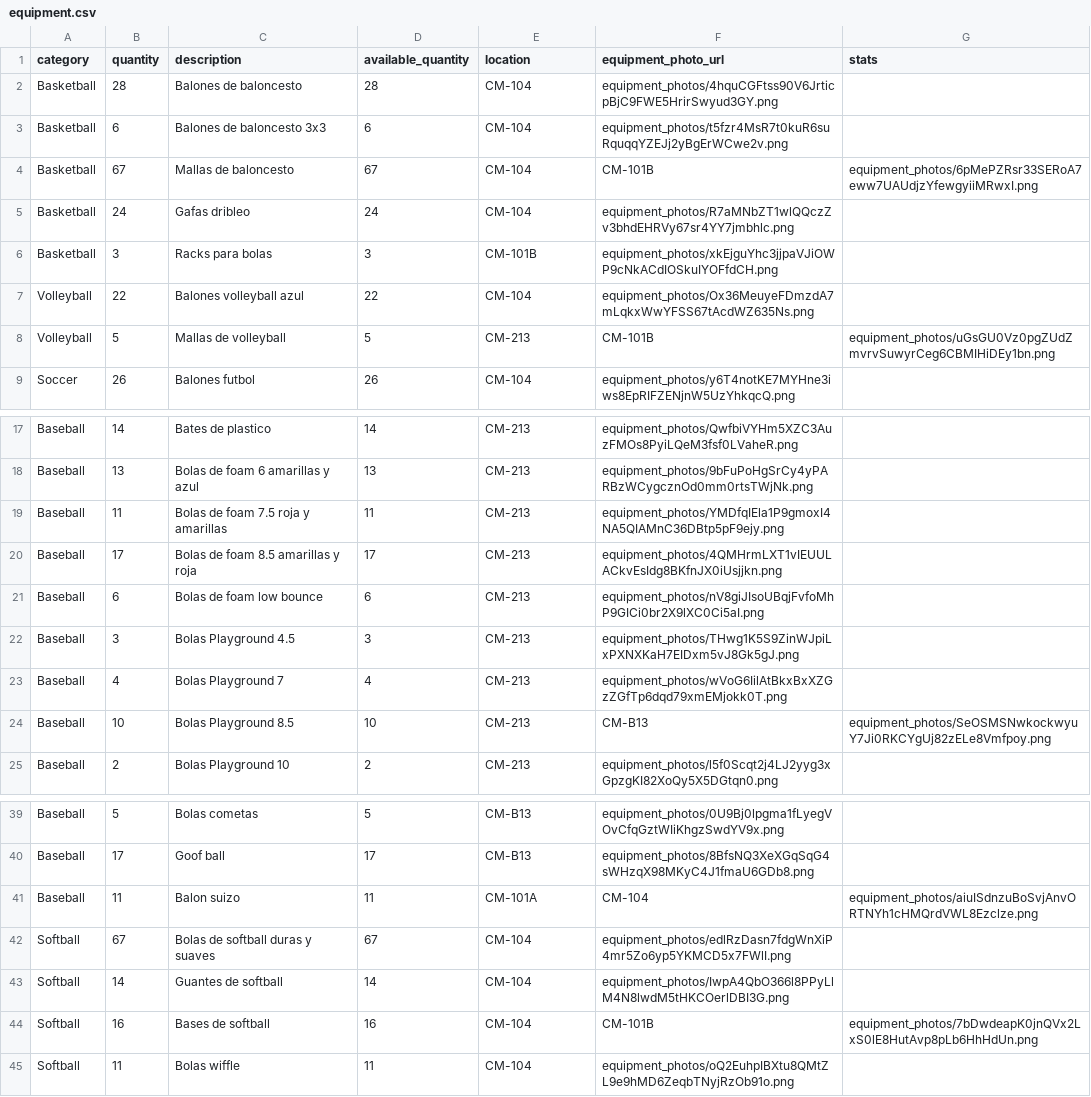
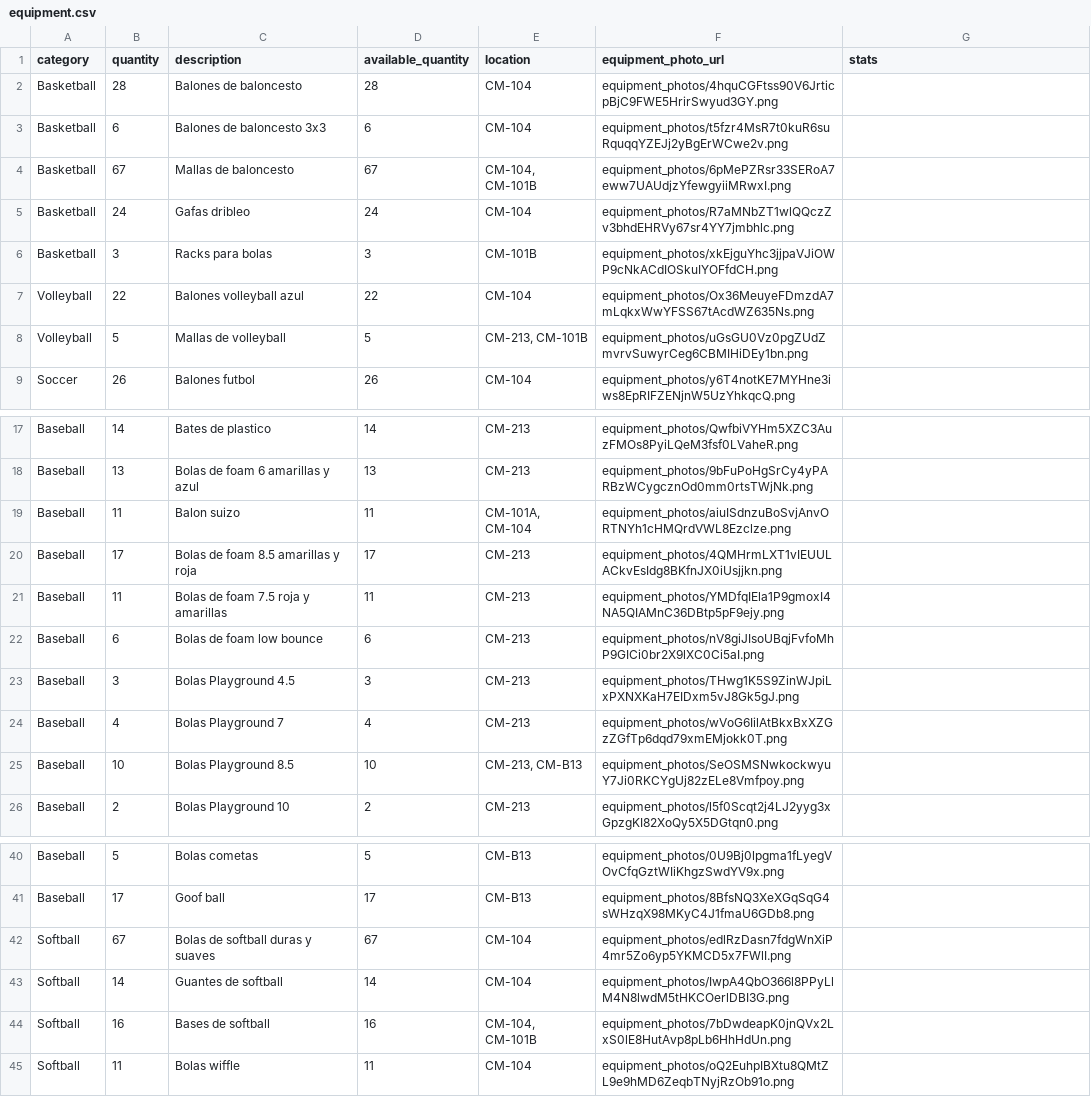
Before and after one commit to JanPerez35/CapstoneProject-Ver-, a CSV file: database/data/equipment.csv, drawn as a sheet; only a part is shown, gaps mark what is left out.

```diff
--- a/database/data/equipment.csv
+++ b/database/data/equipment.csv
@@ -3,3 +3,3 @@ Basketball,28,Balones de baloncesto,28,CM-104,equipment_photos/4hquCGFtss90V6Jrt
 Basketball,6,Balones de baloncesto 3x3,6,CM-104,equipment_photos/t5fzr4MsR7t0kuR6suRquqqYZEJj2yBgErWCwe2v.png,
-Basketball,67,Mallas de baloncesto,67,CM-104, CM-101B,equipment_photos/6pMePZRsr33SERoA7eww7UAUdjzYfewgyiiMRwxI.png,
+Basketball,67,Mallas de baloncesto,67,"CM-104, CM-101B",equipment_photos/6pMePZRsr33SERoA7eww7UAUdjzYfewgyiiMRwxI.png,
 Basketball,24,Gafas dribleo,24,CM-104,equipment_photos/R7aMNbZT1wlQQczZv3bhdEHRVy67sr4YY7jmbhlc.png,
@@ -7,3 +7,3 @@ Basketball,3,Racks para bolas,3,CM-101B,equipment_photos/xkEjguYhc3jjpaVJiOWP9cN
 Volleyball,22,Balones volleyball azul,22,CM-104,equipment_photos/Ox36MeuyeFDmzdA7mLqkxWwYFSS67tAcdWZ635Ns.png,
-Volleyball,5,Mallas de volleyball,5,CM-213, CM-101B,equipment_photos/uGsGU0Vz0pgZUdZmvrvSuwyrCeg6CBMIHiDEy1bn.png,
+Volleyball,5,Mallas de volleyball,5,"CM-213, CM-101B",equipment_photos/uGsGU0Vz0pgZUdZmvrvSuwyrCeg6CBMIHiDEy1bn.png,
 Soccer,26,Balones futbol,26,CM-104,equipment_photos/y6T4notKE7MYHne3iws8EpRIFZENjnW5UzYhkqcQ.png,
@@ -18,4 +18,5 @@ Baseball,14,Bates de plastico,14,CM-213,equipment_photos/QwfbiVYHm5XZC3AuzFMOs8P
 Baseball,13,Bolas de foam 6 amarillas y azul,13,CM-213,equipment_photos/9bFuPoHgSrCy4yPARBzWCygcznOd0mm0rtsTWjNk.png,
+Baseball,11,Balon suizo,11,"CM-101A, CM-104",equipment_photos/aiuISdnzuBoSvjAnvORTNYh1cHMQrdVWL8Ezclze.png,
+Baseball,17,Bolas de foam 8.5 amarillas y roja,17,CM-213,equipment_photos/4QMHrmLXT1vIEUULACkvEsIdg8BKfnJX0iUsjjkn.png,
 Baseball,11,Bolas de foam 7.5 roja y amarillas,11,CM-213,equipment_photos/YMDfqIEla1P9gmoxI4NA5QIAMnC36DBtp5pF9ejy.png,
-Baseball,17,Bolas de foam 8.5 amarillas y roja,17,CM-213,equipment_photos/4QMHrmLXT1vIEUULACkvEsIdg8BKfnJX0iUsjjkn.png,
 Baseball,6,Bolas de foam low bounce,6,CM-213,equipment_photos/nV8giJIsoUBqjFvfoMhP9GICi0br2X9lXC0Ci5aI.png,
@@ -23,3 +24,3 @@ Baseball,3,Bolas Playground 4.5,3,CM-213,equipment_photos/THwg1K5S9ZinWJpiLxPXNX
 Baseball,4,Bolas Playground 7,4,CM-213,equipment_photos/wVoG6IilAtBkxBxXZGzZGfTp6dqd79xmEMjokk0T.png,
-Baseball,10,Bolas Playground 8.5,10,CM-213, CM-B13,equipment_photos/SeOSMSNwkockwyuY7Ji0RKCYgUj82zELe8Vmfpoy.png,
+Baseball,10,Bolas Playground 8.5,10,"CM-213, CM-B13",equipment_photos/SeOSMSNwkockwyuY7Ji0RKCYgUj82zELe8Vmfpoy.png,
 Baseball,2,Bolas Playground 10,2,CM-213,equipment_photos/l5f0Scqt2j4LJ2yyg3xGpzgKI82XoQy5X5DGtqn0.png,
@@ -40,6 +41,5 @@ Baseball,5,Bolas cometas,5,CM-B13,equipment_photos/0U9Bj0lpgma1fLyegVOvCfqGztWIi
 Baseball,17,Goof ball,17,CM-B13,equipment_photos/8BfsNQ3XeXGqSqG4sWHzqX98MKyC4J1fmaU6GDb8.png,
-Baseball,11,Balon suizo,11,CM-101A, CM-104,equipment_photos/aiuISdnzuBoSvjAnvORTNYh1cHMQrdVWL8Ezclze.png,
 Softball,67,Bolas de softball duras y suaves,67,CM-104,equipment_photos/edlRzDasn7fdgWnXiP4mr5Zo6yp5YKMCD5x7FWlI.png,
 Softball,14,Guantes de softball,14,CM-104,equipment_photos/IwpA4QbO366l8PPyLlM4N8lwdM5tHKCOerlDBI3G.png,
-Softball,16,Bases de softball,16,CM-104, CM-101B,equipment_photos/7bDwdeapK0jnQVx2LxS0lE8HutAvp8pLb6HhHdUn.png,
+Softball,16,Bases de softball,16,"CM-104, CM-101B",equipment_photos/7bDwdeapK0jnQVx2LxS0lE8HutAvp8pLb6HhHdUn.png,
 Softball,11,Bolas wiffle,11,CM-104,equipment_photos/oQ2EuhpIBXtu8QMtZL9e9hMD6ZeqbTNyjRzOb91o.png,
```
Also changed, not shown: 4 other files.
